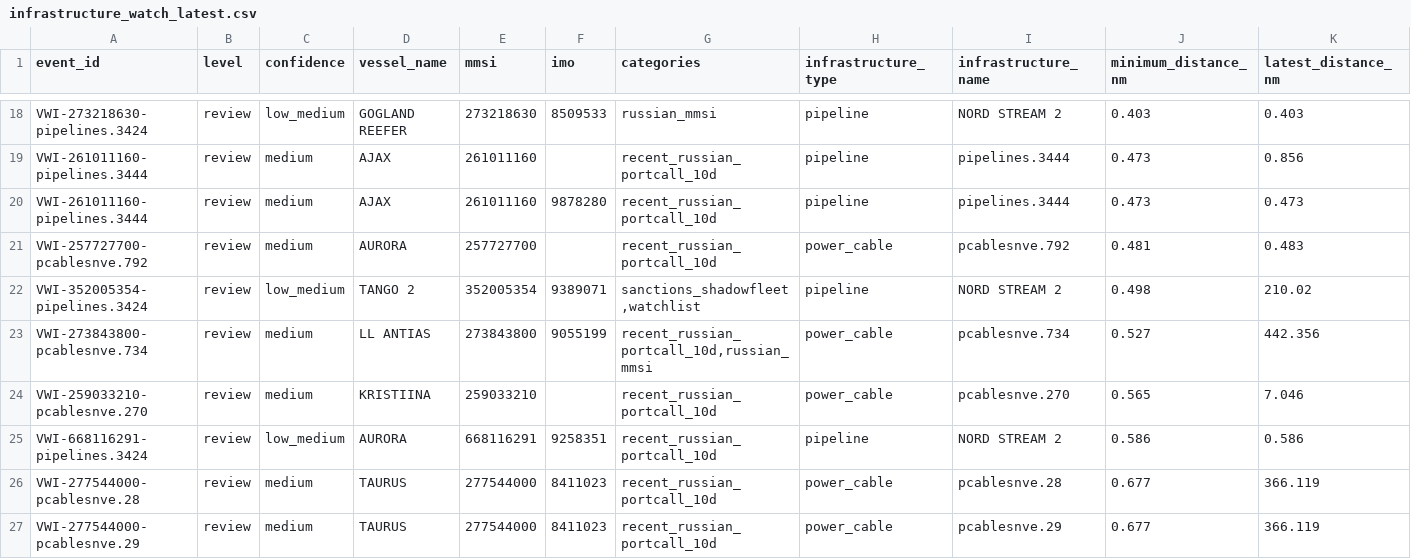
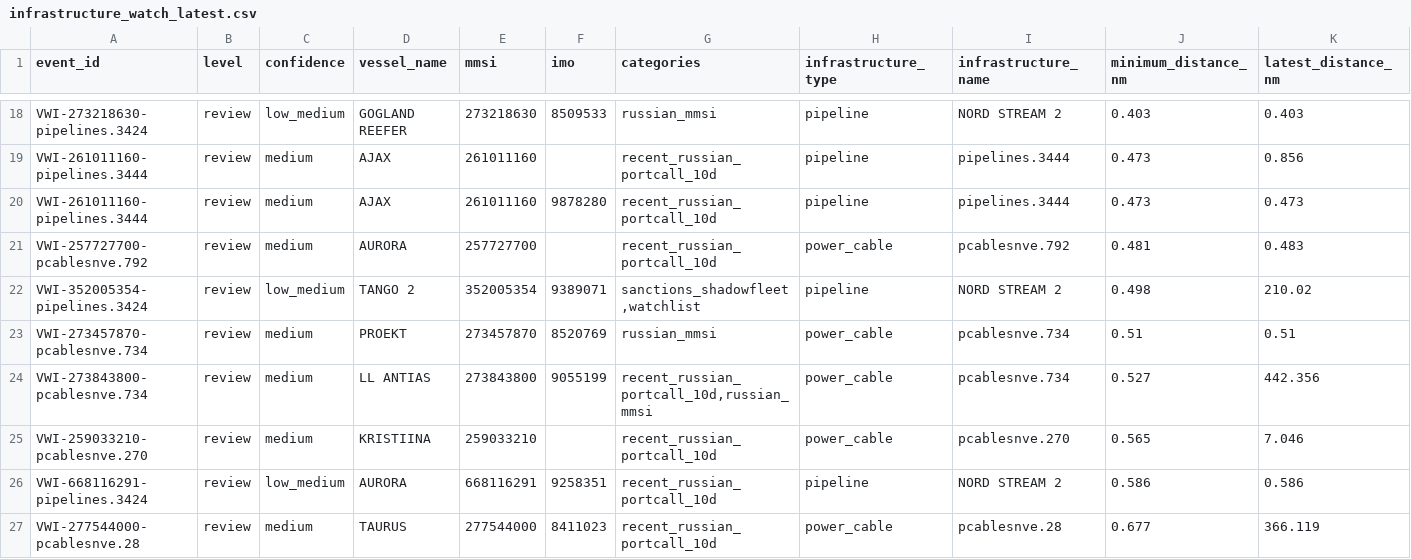
Before and after one commit to mowlsint/VoodooWhiskers, a CSV file: public/downloads/infrastructure_watch_latest.csv, drawn as a sheet; only a part is shown, gaps mark what is left out; the shorter side is filled out with more unchanged rows; rows hold the shown columns only; the diff names each change by its address in the sheet, - before the commit and + after, or states it on an @@ line.

```diff
--- a/public/downloads/infrastructure_watch_latest.csv
+++ b/public/downloads/infrastructure_watch_latest.csv
+row 23: VWI-273457870-pcablesnve.734 | review | medium | PROEKT | 273457870 | 8520769 | russian_mmsi | power_cable | pcablesnve.734 | 0.51 | 0.51
```
Also changed, not shown: 11 other files.
